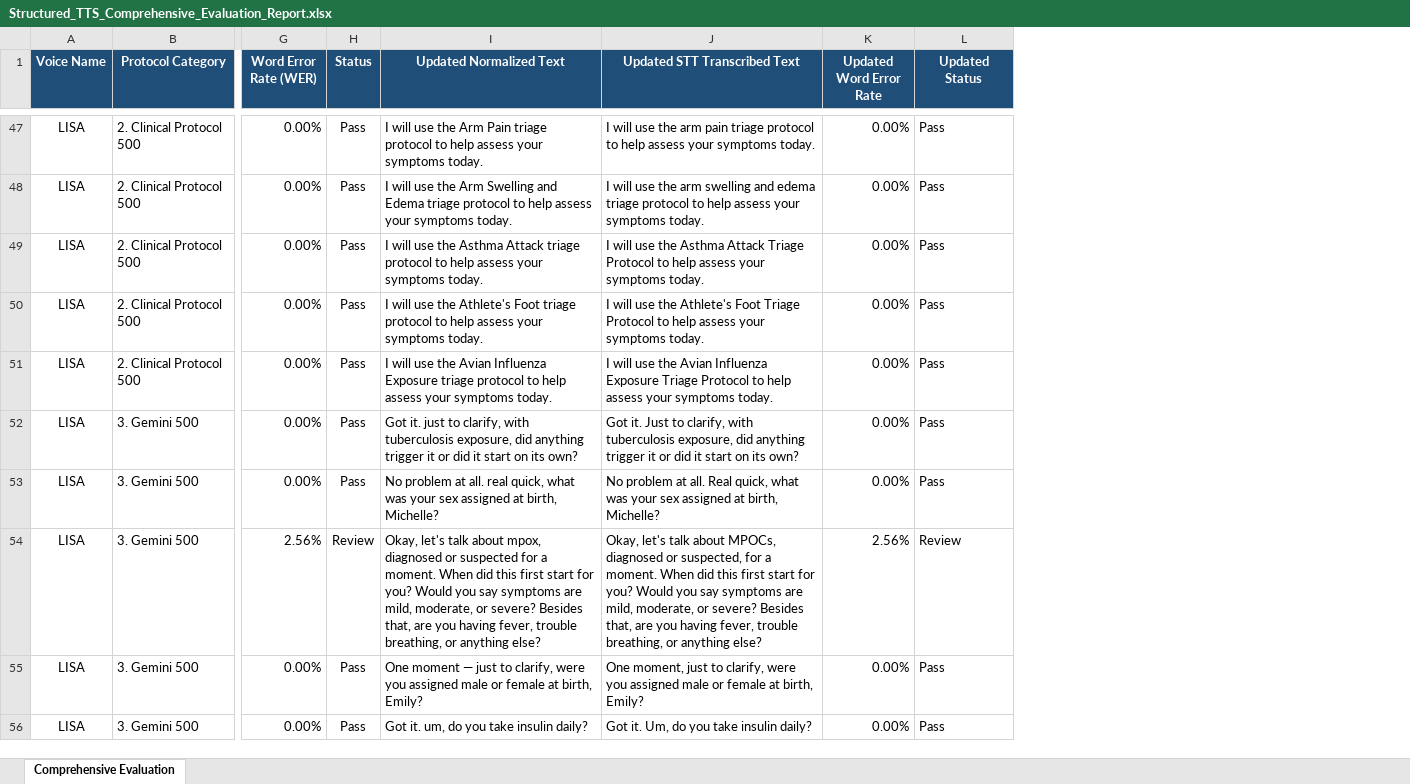
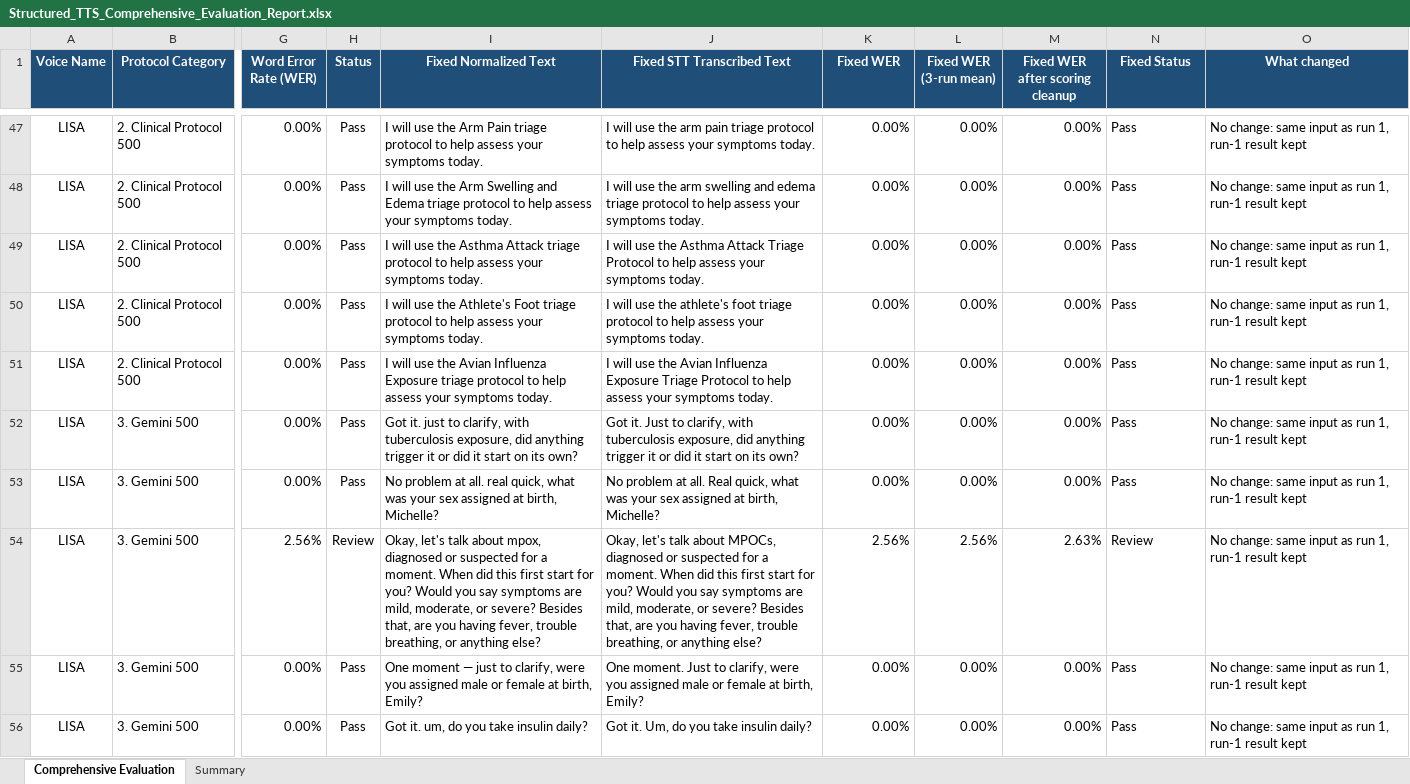
Before and after one commit to sasikumarnandigam/TTS, an Excel workbook: Structured_TTS_Comprehensive_Evaluation_Report.xlsx, sheet Comprehensive Evaluation, drawn as a sheet; only a part is shown, gaps mark what is left out; values as stored, in another font and other column widths than the file's, no borders; addresses are those after the commit; the diff covers the shown part only; the diff names each change by its address in the sheet, - before the commit and + after, or states it on an @@ line.

```diff
--- a/Structured_TTS_Comprehensive_Evaluation_Report.xlsx (sheet Comprehensive Evaluation)
+++ b/Structured_TTS_Comprehensive_Evaluation_Report.xlsx (sheet Comprehensive Evaluation)
+sheet tab: Summary
+column L (Fixed WER (3-run mean)), rows 47-56: 0.00% | 0.00% | 0.00% | 0.00% | 0.00% | 0.00% | 0.00% | 2.56% | 0.00% | 0.00%
+column M (Fixed WER after scoring cleanup), rows 47-56: 0.00% | 0.00% | 0.00% | 0.00% | 0.00% | 0.00% | 0.00% | 2.63% | 0.00% | 0.00%
+column O (What changed), rows 47-56: all No change: same input as run 1, run-1 result kept
-I1: Updated Normalized Text
+I1: Fixed Normalized Text
-J1: Updated STT Transcribed Text
+J1: Fixed STT Transcribed Text
-K1: Updated Word Error Rate
+K1: Fixed WER
-N1: Updated Status
+N1: Fixed Status
-J50 (Fixed STT Transcribed Text): …use the Athlete's Foot Triage Protocol to help…
+J50 (Fixed STT Transcribed Text): …use the athlete's foot triage protocol to help…
-J54 (Fixed STT Transcribed Text): …diagnosed or suspected, for a…
+J54 (Fixed STT Transcribed Text): …diagnosed or suspected for a…
-J55 (Fixed STT Transcribed Text): One moment, just to clarify,…
+J55 (Fixed STT Transcribed Text): One moment. Just to clarify,…
```
Also changed, not shown: 220 edited cells elsewhere in this sheet.
